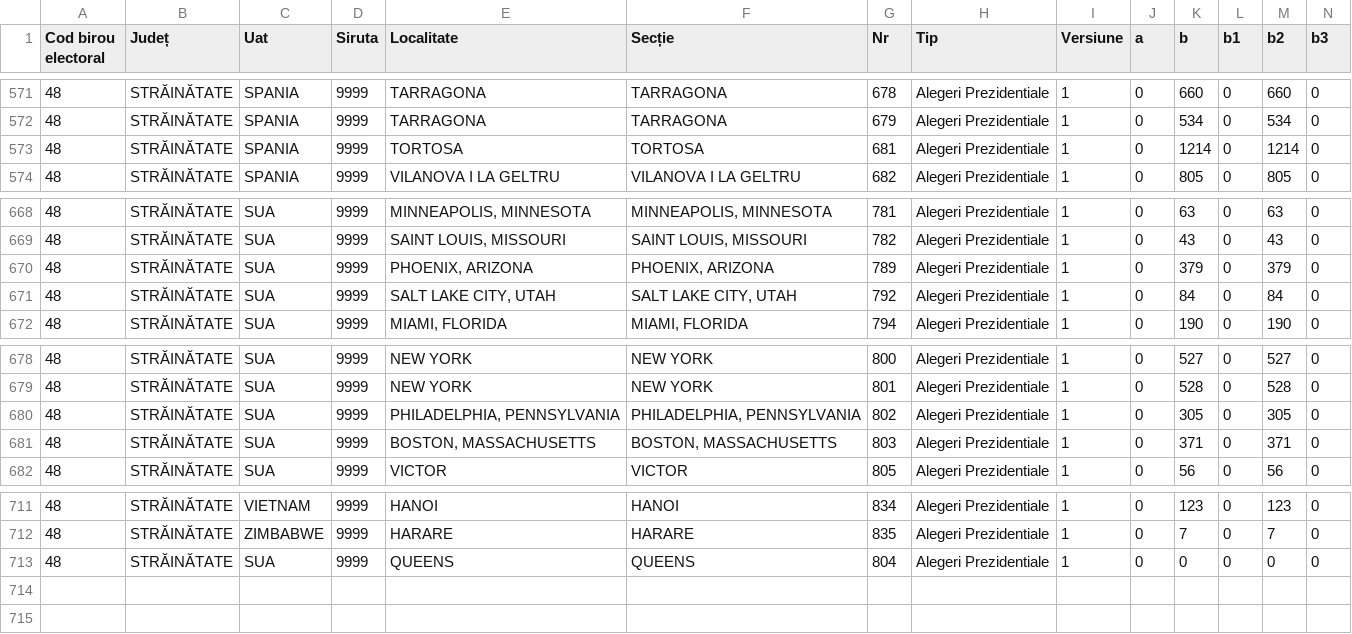
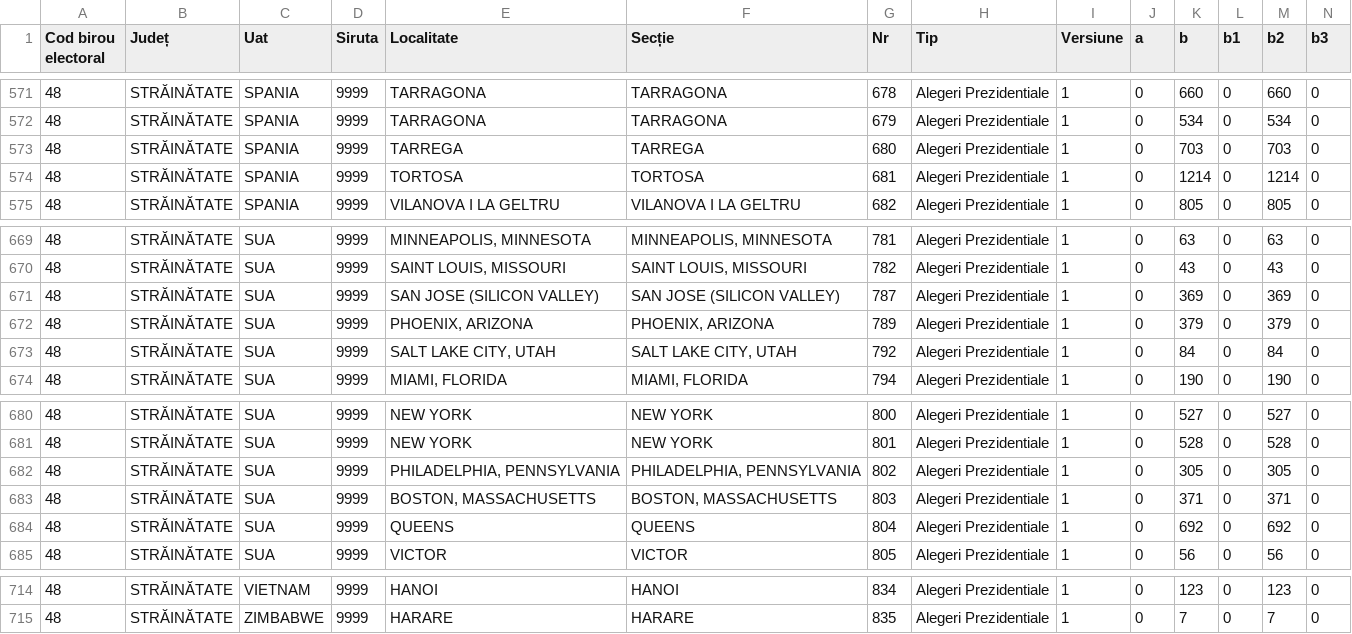
Before and after one commit to alexaac/alexaac.github.io, a CSV file: presidentials2019/data/pv_SR_PRSD_PART.csv, drawn as a sheet; only a part is shown, gaps mark what is left out; removed rows and columns are numbered as before the commit, all else as after; rows hold the shown columns only; the diff names each change by its address in the sheet, - before the commit and + after, or states it on an @@ line.

```diff
--- a/presidentials2019/data/pv_SR_PRSD_PART.csv
+++ b/presidentials2019/data/pv_SR_PRSD_PART.csv
+row 573: 48 | STRĂINĂTATE | SPANIA | 9999 | TARREGA | TARREGA | 680 | Alegeri Prezidentiale | 1 | 0 | 703 | 0 | 703 | 0
+row 671: 48 | STRĂINĂTATE | SUA | 9999 | SAN JOSE (SILICON VALLEY) | SAN JOSE (SILICON VALLEY) | 787 | Alegeri Prezidentiale | 1 | 0 | 369 | 0 | 369 | 0
+row 684: 48 | STRĂINĂTATE | SUA | 9999 | QUEENS | QUEENS | 804 | Alegeri Prezidentiale | 1 | 0 | 692 | 0 | 692 | 0
-row 713: 48 | STRĂINĂTATE | SUA | 9999 | QUEENS | QUEENS | 804 | Alegeri Prezidentiale | 1 | 0 | 0 | 0 | 0 | 0
```
Also changed, not shown: 2 other files.
